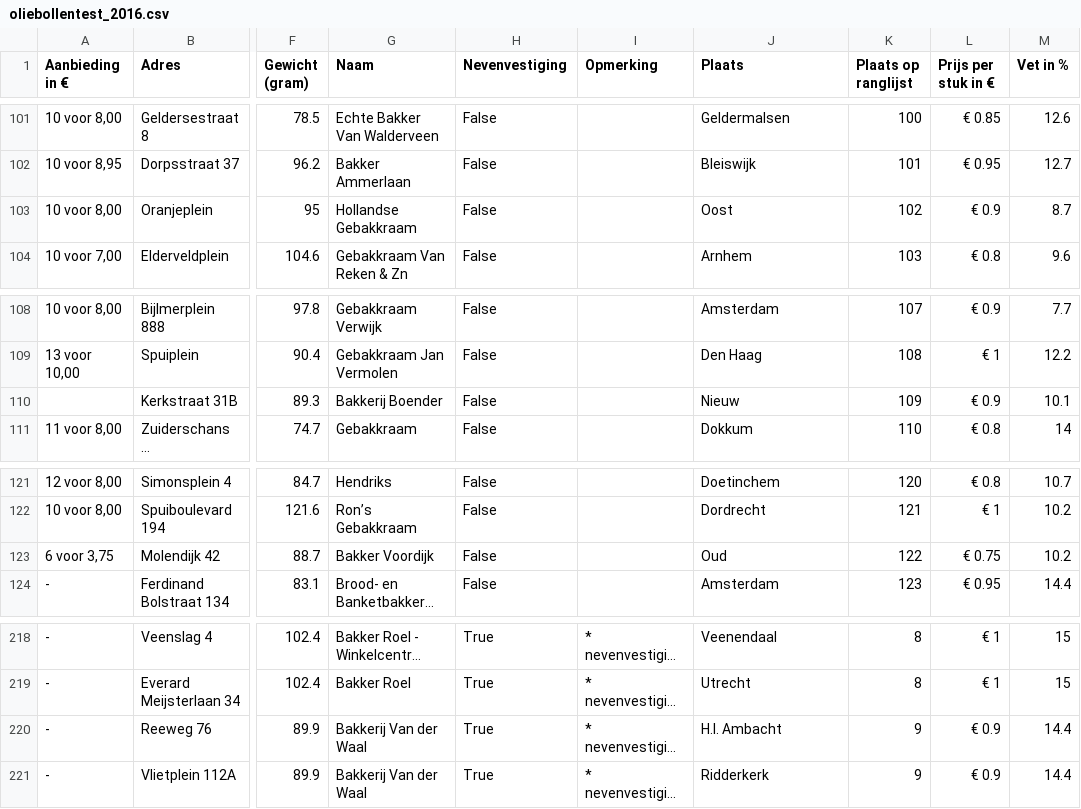
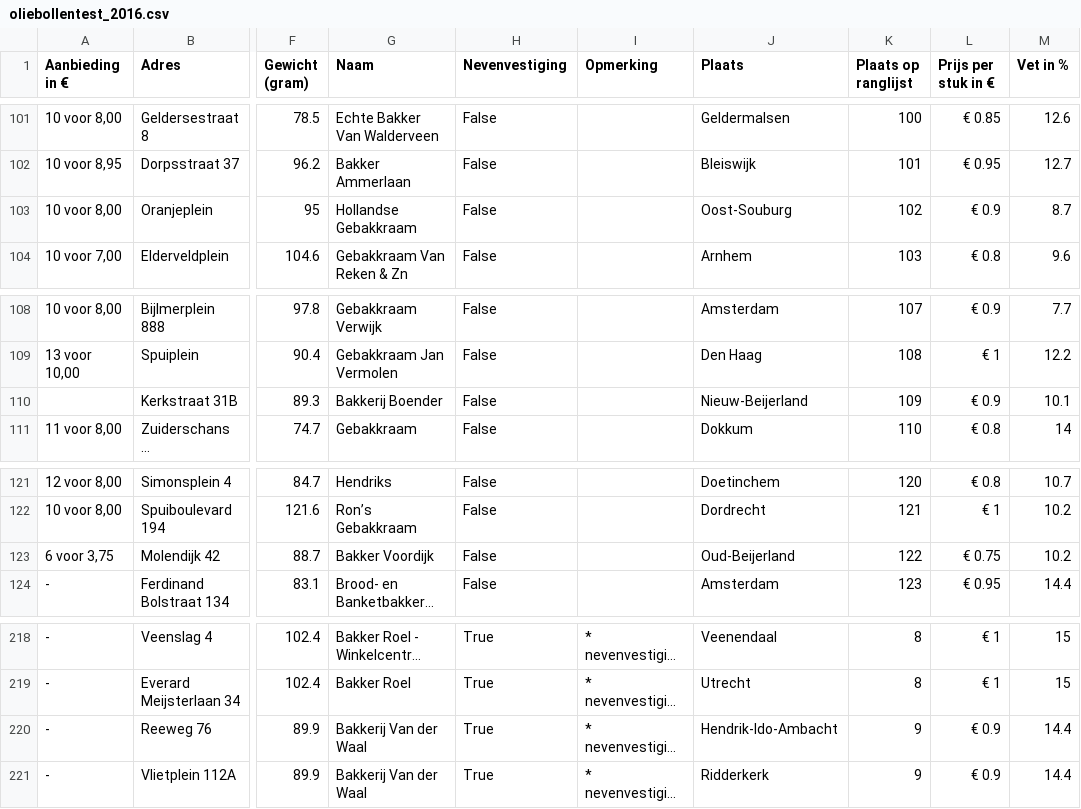
Before and after one commit to wardweistra/oliebollen, a CSV file: 2016/oliebollentest_2016.csv, drawn as a sheet; only a part is shown, gaps mark what is left out; long unchanged cells end in …; the diff covers the shown part only; the diff names each change by its address in the sheet, - before the commit and + after, or states it on an @@ line.

Commit message:
More cleaning of Naam and Plaats

```diff
--- a/2016/oliebollentest_2016.csv
+++ b/2016/oliebollentest_2016.csv
-J103 (Plaats): Oost
+J103 (Plaats): Oost-Souburg
-J110 (Plaats): Nieuw
+J110 (Plaats): Nieuw-Beijerland
-J123 (Plaats): Oud
+J123 (Plaats): Oud-Beijerland
-J220 (Plaats): H.I. Ambacht
+J220 (Plaats): Hendrik-Ido-Ambacht
```
Also changed, not shown: 23 edited cells elsewhere in this file, 2015/oliebollentest_2015.csv, 2017/oliebollentest_2017.csv, 6 other files.
